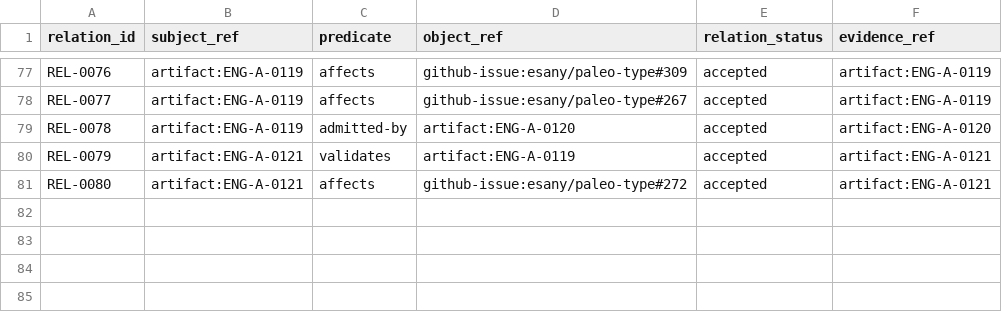
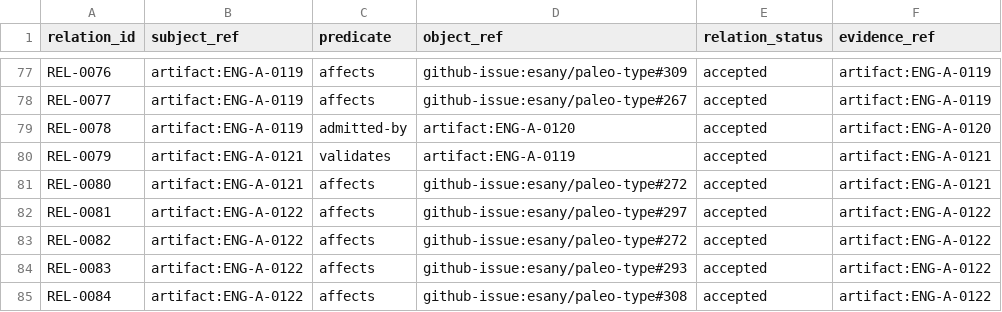
Before and after one commit to esany/paleo-type, a TSV file: engineering/catalog/relations.tsv, drawn as a sheet; only a part is shown, gaps mark what is left out; the diff names each change by its address in the sheet, - before the commit and + after, or states it on an @@ line.

Commit message:
docs: relate chat-end knowledge audit

```diff
--- a/engineering/catalog/relations.tsv
+++ b/engineering/catalog/relations.tsv
+row 82: REL-0081 | artifact:ENG-A-0122 | affects | github-issue:esany/paleo-type#297 | accepted | artifact:ENG-A-0122
+row 83: REL-0082 | artifact:ENG-A-0122 | affects | github-issue:esany/paleo-type#272 | accepted | artifact:ENG-A-0122
+row 84: REL-0083 | artifact:ENG-A-0122 | affects | github-issue:esany/paleo-type#293 | accepted | artifact:ENG-A-0122
+row 85: REL-0084 | artifact:ENG-A-0122 | affects | github-issue:esany/paleo-type#308 | accepted | artifact:ENG-A-0122
```
